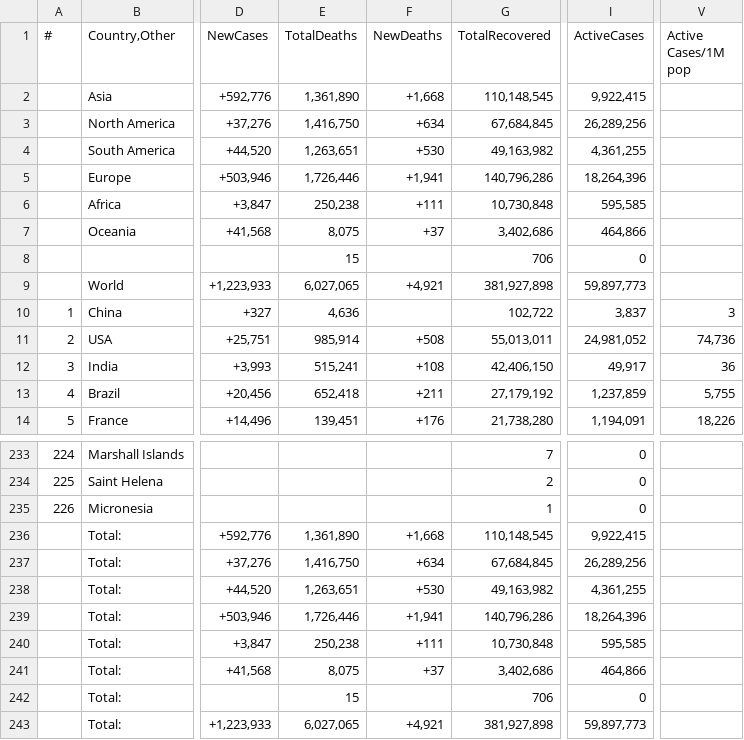
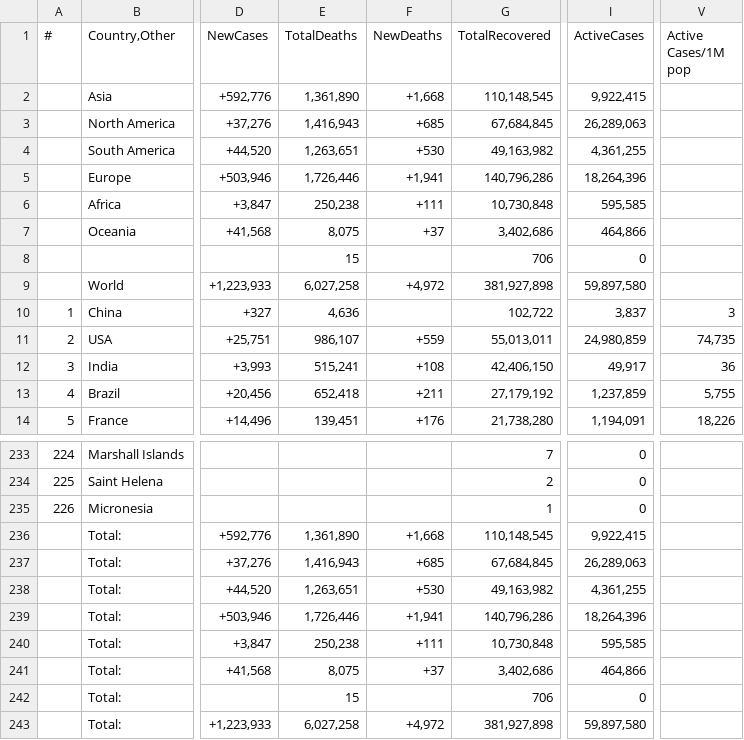
Before and after one commit to Covid-Data-API/Worldometer-Covid-Data-API, a CSV file: Table2.csv, drawn as a sheet; only a part is shown, gaps mark what is left out; the diff names each change by its address in the sheet, - before the commit and + after, or states it on an @@ line.

```diff
--- a/Table2.csv
+++ b/Table2.csv
-E3 (TotalDeaths): 1,416,750
+E3 (TotalDeaths): 1,416,943
-F3 (NewDeaths): +634
+F3 (NewDeaths): +685
-I3 (ActiveCases): 26,289,256
+I3 (ActiveCases): 26,289,063
-E9 (TotalDeaths): 6,027,065
+E9 (TotalDeaths): 6,027,258
-F9 (NewDeaths): +4,921
+F9 (NewDeaths): +4,972
-I9 (ActiveCases): 59,897,773
+I9 (ActiveCases): 59,897,580
-E11 (TotalDeaths): 985,914
+E11 (TotalDeaths): 986,107
-F11 (NewDeaths): +508
+F11 (NewDeaths): +559
-I11 (ActiveCases): 24,981,052
+I11 (ActiveCases): 24,980,859
-V11 (Active Cases/1M pop): 74,736
+V11 (Active Cases/1M pop): 74,735
-E237 (TotalDeaths): 1,416,750
+E237 (TotalDeaths): 1,416,943
-F237 (NewDeaths): +634
+F237 (NewDeaths): +685
-I237 (ActiveCases): 26,289,256
+I237 (ActiveCases): 26,289,063
-E243 (TotalDeaths): 6,027,065
+E243 (TotalDeaths): 6,027,258
-F243 (NewDeaths): +4,921
+F243 (NewDeaths): +4,972
-I243 (ActiveCases): 59,897,773
+I243 (ActiveCases): 59,897,580
```
Also changed, not shown: Table3.csv, 1 other file.
